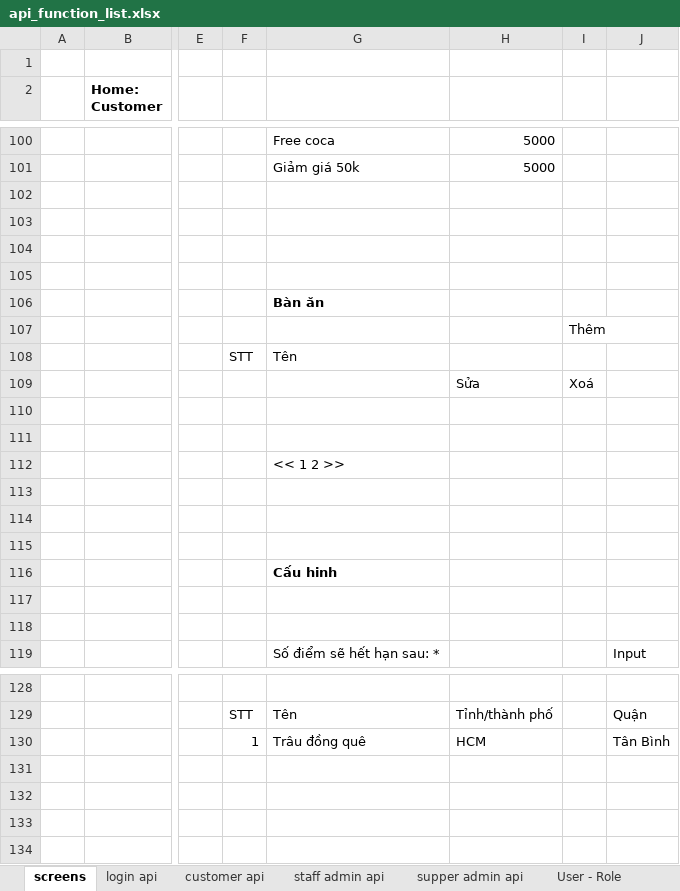
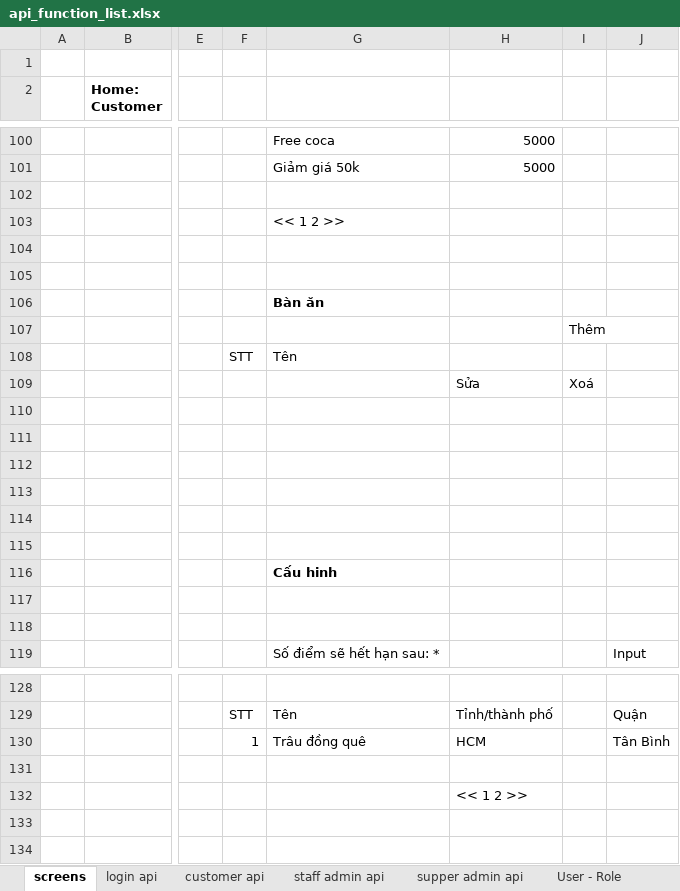
Before and after one commit to abc-xyz-cottz/abc-xyz, an Excel workbook: api_function_list.xlsx, sheet screens, drawn as a sheet; only a part is shown, gaps mark what is left out; values as stored, in another font and other column widths than the file's, no borders; the diff names each change by its address in the sheet, - before the commit and + after, or states it on an @@ line.

```diff
--- a/api_function_list.xlsx (sheet screens)
+++ b/api_function_list.xlsx (sheet screens)
-G103: (empty)
+G103: << 1 2 >>
-G112: << 1 2 >>
+G112: (empty)
-H132: (empty)
+H132: << 1 2 >>
```
Also changed, not shown: 6 other files.
